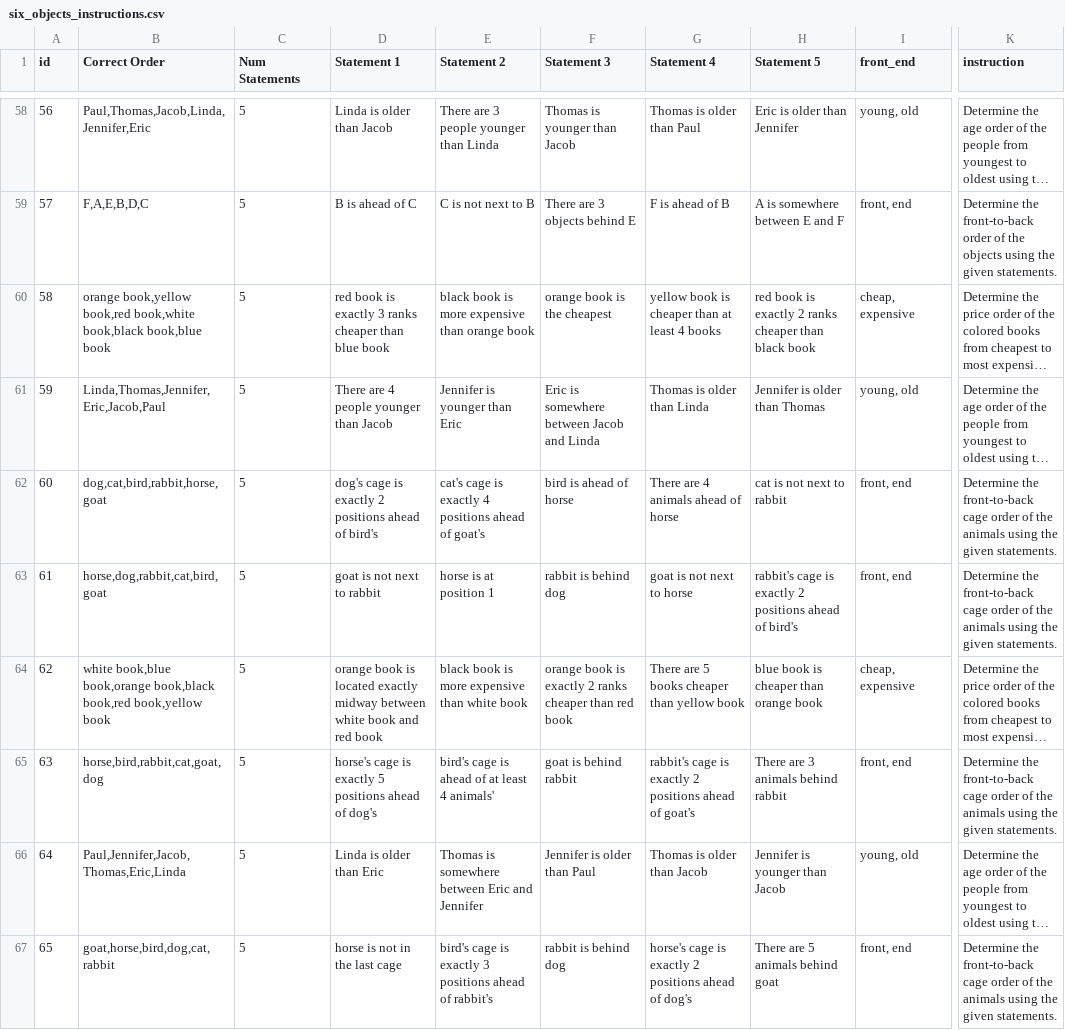
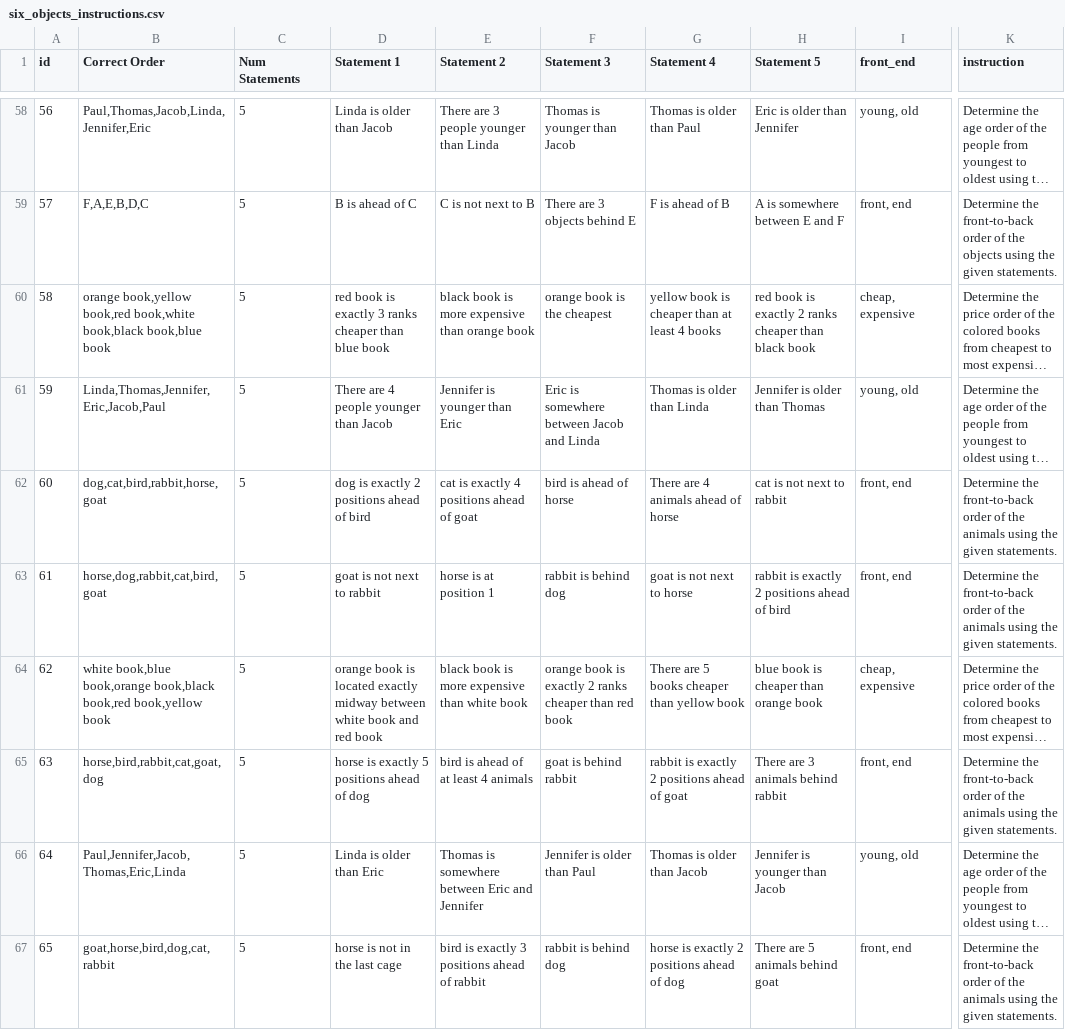
Before and after one commit to skittleskittles/Human_AI_Interaction_v2, a CSV file: six_objects_instructions.csv, drawn as a sheet; only a part is shown, gaps mark what is left out; long unchanged cells end in …; the diff covers the shown part only; the diff names each change by its address in the sheet, - before the commit and + after, or states it on an @@ line.

```diff
--- a/six_objects_instructions.csv
+++ b/six_objects_instructions.csv
-D62 (Statement 1): dog's cage is exactly 2 positions ahead of bird's
+D62 (Statement 1): dog is exactly 2 positions ahead of bird
-E62 (Statement 2): cat's cage is exactly 4 positions ahead of goat's
+E62 (Statement 2): cat is exactly 4 positions ahead of goat
-K62:K63 (instruction): …the front-to-back cage order of…
+K62:K63 (instruction): …the front-to-back order of…
-H63 (Statement 5): rabbit's cage is exactly 2 positions ahead of bird's
+H63 (Statement 5): rabbit is exactly 2 positions ahead of bird
-D65 (Statement 1): horse's cage is exactly 5 positions ahead of dog's
+D65 (Statement 1): horse is exactly 5 positions ahead of dog
-E65 (Statement 2): bird's cage is ahead of at least 4 animals'
+E65 (Statement 2): bird is ahead of at least 4 animals
-G65 (Statement 4): rabbit's cage is exactly 2 positions ahead of goat's
+G65 (Statement 4): rabbit is exactly 2 positions ahead of goat
-K65 (instruction): …the front-to-back cage order of…
+K65 (instruction): …the front-to-back order of…
-E67 (Statement 2): bird's cage is exactly 3 positions ahead of rabbit's
+E67 (Statement 2): bird is exactly 3 positions ahead of rabbit
-G67 (Statement 4): horse's cage is exactly 2 positions ahead of dog's
+G67 (Statement 4): horse is exactly 2 positions ahead of dog
-K67 (instruction): …the front-to-back cage order of…
+K67 (instruction): …the front-to-back order of…
```
Also changed, not shown: 46 edited cells elsewhere in this file, 1 other file.
